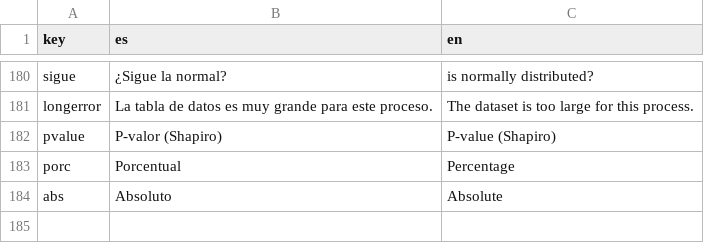
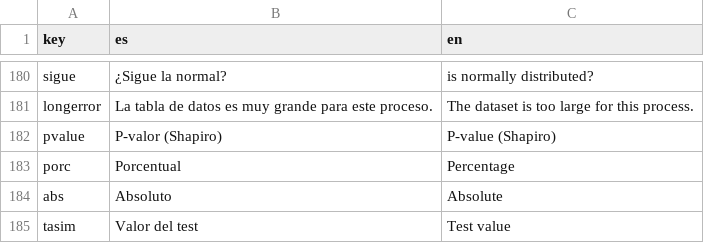
Before and after one commit to PROMiDAT/discoveR, a CSV file: inst/app/lang/diccionario.csv, drawn as a sheet; only a part is shown, gaps mark what is left out; the diff names each change by its address in the sheet, - before the commit and + after, or states it on an @@ line.

Commit message:
Versión 2.1.1
- Corrección label en test de normalidad.
- Redondeo a 3 decimales en tabla de datos con los calculos de la normalidad.

```diff
--- a/inst/app/lang/diccionario.csv
+++ b/inst/app/lang/diccionario.csv
+row 185: tasim | Valor del test | Test value
```
Also changed, not shown: 6 other files.
